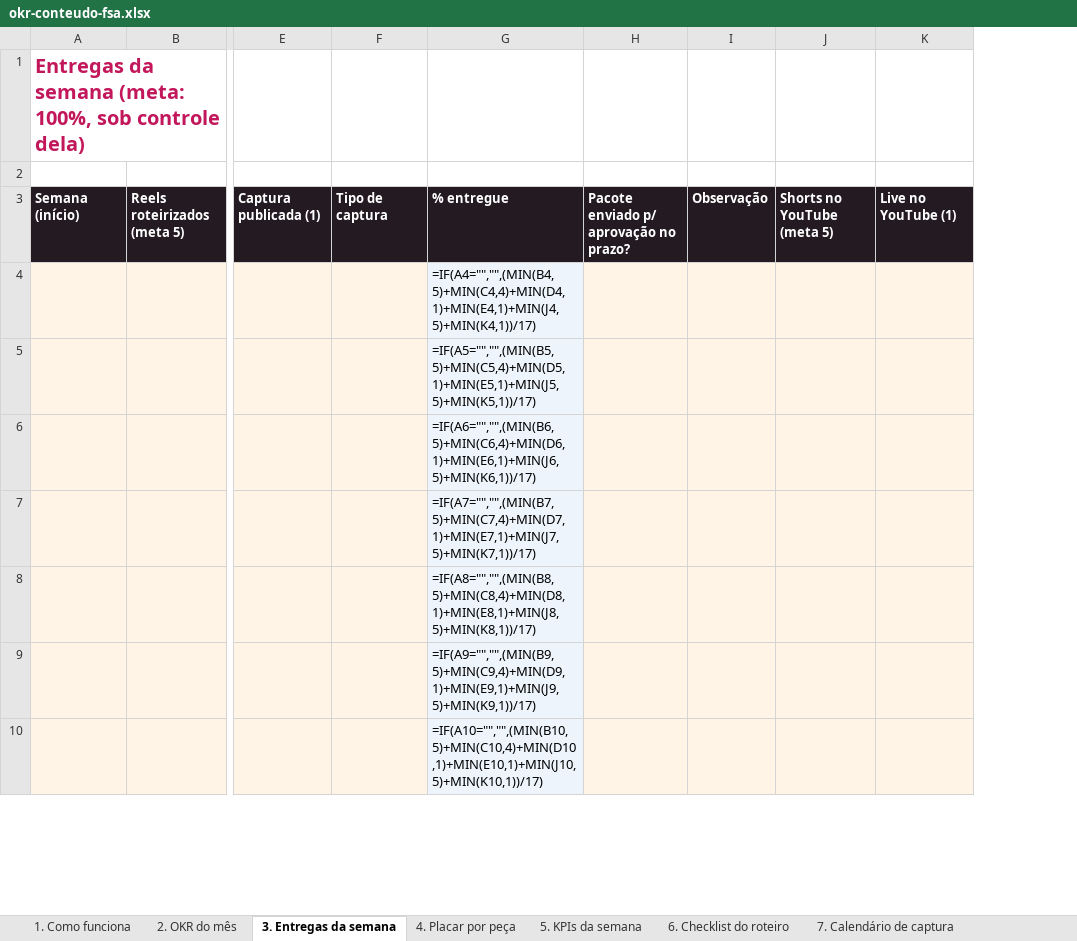
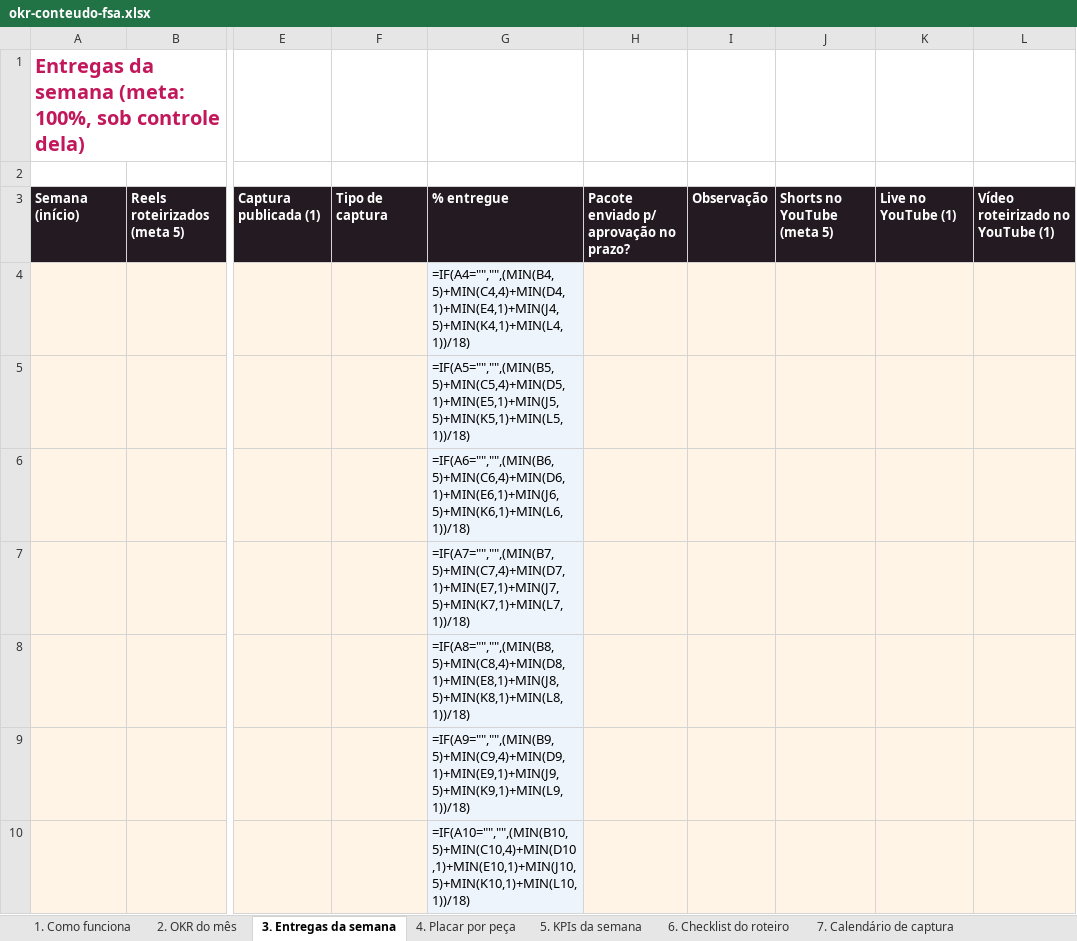
Before and after one commit to GiseleHedler/laboratorio-conteudo, an Excel workbook: fsa/conteudo-base/okr-conteudo-fsa.xlsx, sheet 3. Entregas da semana, drawn as a sheet; only a part is shown, gaps mark what is left out; values as stored, in another font and other column widths than the file's, no borders; formulas without a stored value are shown as written; removed rows and columns are numbered as before the commit, all else as after; the diff names each change by its address in the sheet, - before the commit and + after, or states it on an @@ line.

```diff
--- a/fsa/conteudo-base/okr-conteudo-fsa.xlsx (sheet 3. Entregas da semana)
+++ b/fsa/conteudo-base/okr-conteudo-fsa.xlsx (sheet 3. Entregas da semana)
-column G, rows 3-10: % entregue | =IF(A4="","",(MIN(B4,5)+MIN(C4,4)+MIN(D4,1)+MIN(E4,1)+MIN(J4,5)+MIN(K4,1))/17) | =IF(A5="","",(MIN(B5,5)+MIN(C5,4)+MIN(D5,1)+MIN(E5,1)+MIN(J5,5)+MIN(K5,1))/17) | =IF(A6="","",(MIN(B6,5)+MIN(C6,4)+MIN(D6,1)+MIN(E6,1)+MIN(J6,5)+MIN(K6,1))/17) | =IF(A7="","",(MIN(B7,5)+MIN(C7,4)+MIN(D7,1)+MIN(E7,1)+MIN(J7,5)+MIN(K7,1))/17) | =IF(A8="","",(MIN(B8,5)+MIN(C8,4)+MIN(D8,1)+MIN(E8,1)+MIN(J8,5)+MIN(K8,1))/17) | =IF(A9="","",(MIN(B9,5)+MIN(C9,4)+MIN(D9,1)+MIN(E9,1)+MIN(J9,5)+MIN(K9,1))/17) | =IF(A10="","",(MIN(B10,5)+MIN(C10,4)+MIN(D10,1)+MIN(E10,1)+MIN(J10,5)+MIN(K10,1))/17)
+column G, rows 3-10: % entregue | =IF(A4="","",(MIN(B4,5)+MIN(C4,4)+MIN(D4,1)+MIN(E4,1)+MIN(J4,5)+MIN(K4,1)+MIN(L4,1))/18) | =IF(A5="","",(MIN(B5,5)+MIN(C5,4)+MIN(D5,1)+MIN(E5,1)+MIN(J5,5)+MIN(K5,1)+MIN(L5,1))/18) | =IF(A6="","",(MIN(B6,5)+MIN(C6,4)+MIN(D6,1)+MIN(E6,1)+MIN(J6,5)+MIN(K6,1)+MIN(L6,1))/18) | =IF(A7="","",(MIN(B7,5)+MIN(C7,4)+MIN(D7,1)+MIN(E7,1)+MIN(J7,5)+MIN(K7,1)+MIN(L7,1))/18) | =IF(A8="","",(MIN(B8,5)+MIN(C8,4)+MIN(D8,1)+MIN(E8,1)+MIN(J8,5)+MIN(K8,1)+MIN(L8,1))/18) | =IF(A9="","",(MIN(B9,5)+MIN(C9,4)+MIN(D9,1)+MIN(E9,1)+MIN(J9,5)+MIN(K9,1)+MIN(L9,1))/18) | =IF(A10="","",(MIN(B10,5)+MIN(C10,4)+MIN(D10,1)+MIN(E10,1)+MIN(J10,5)+MIN(K10,1)+MIN(L10,1))/18)
+column L, row 3: Vídeo roteirizado no YouTube (1)
```
Also changed, not shown: sheet 1. Como funciona, sheet 6. Checklist do roteiro, sheet 5. KPIs da semana, 2 other files.
